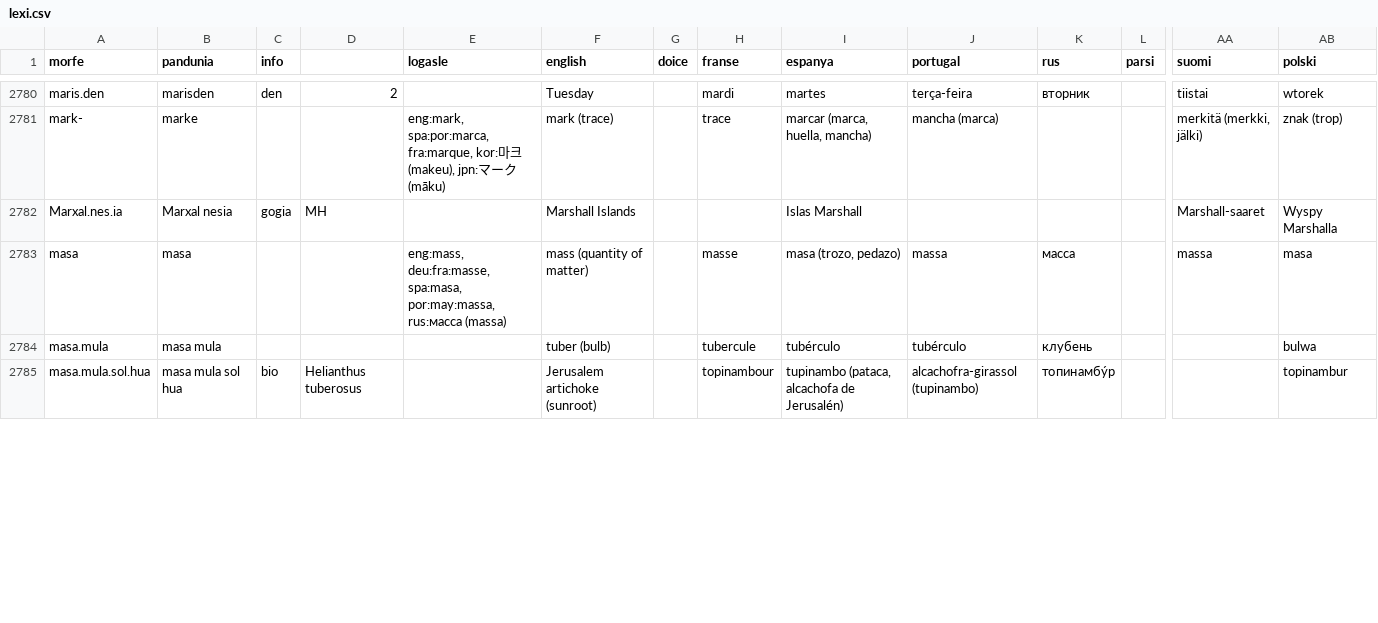
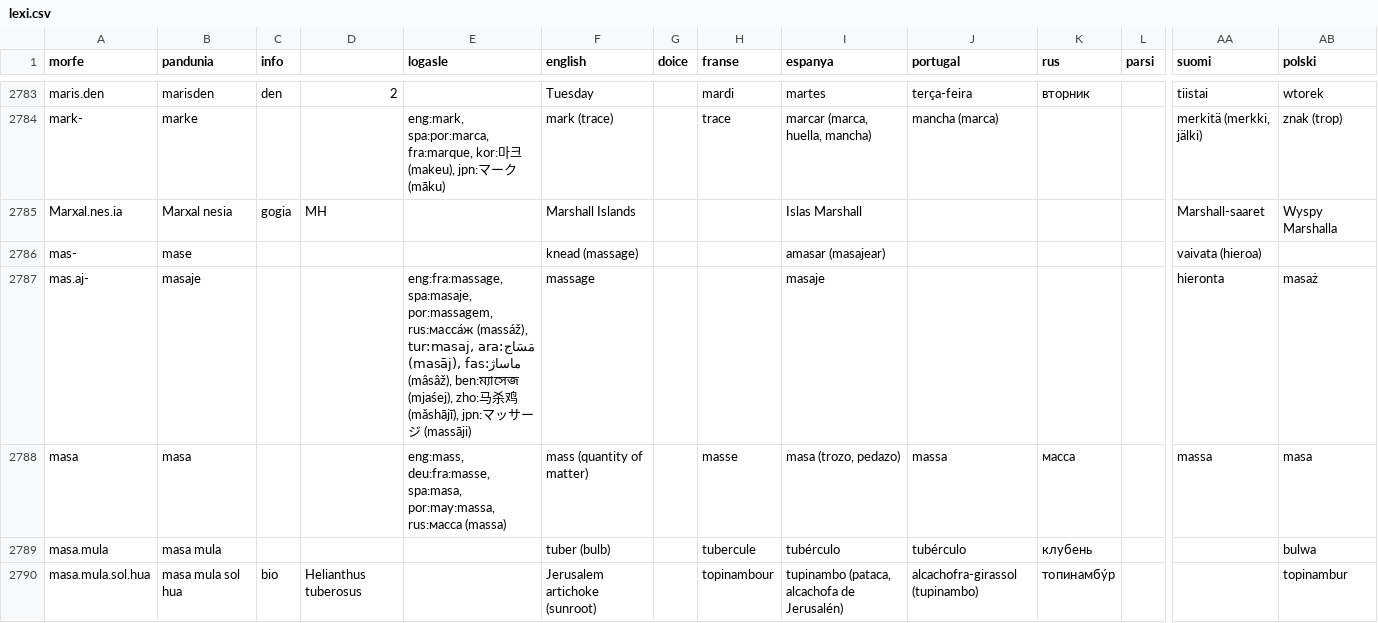
Before and after one commit to barumau/pandunia, a CSV file: lexi.csv, drawn as a sheet; only a part is shown, gaps mark what is left out; rows hold the shown columns only; the diff covers the shown part only; the diff names each change by its address in the sheet, - before the commit and + after, or states it on an @@ line.

```diff
--- a/lexi.csv
+++ b/lexi.csv
+row 2786: mas- | mase |  |  |  | knead (massage) |  |  | amasar (masajear) |  |  |  | vaivata (hieroa)
+row 2787: mas.aj- | masaje |  |  | eng:fra:massage, spa:masaje, por:massagem, rus:масса́ж (massáž), tur:masaj, ara:مَسَاج (masāj), fas:ماساژ (mâsâž), ben:ম্যাসেজ (mjaśej), zho:马杀鸡 (mǎshājī), jpn:マッサージ (massāji) | massage |  |  | masaje |  |  |  | hieronta | masaż
```
Also changed, not shown: 8 added rows, 6 removed rows and 26 edited cells elsewhere in this file, 26 other files.
